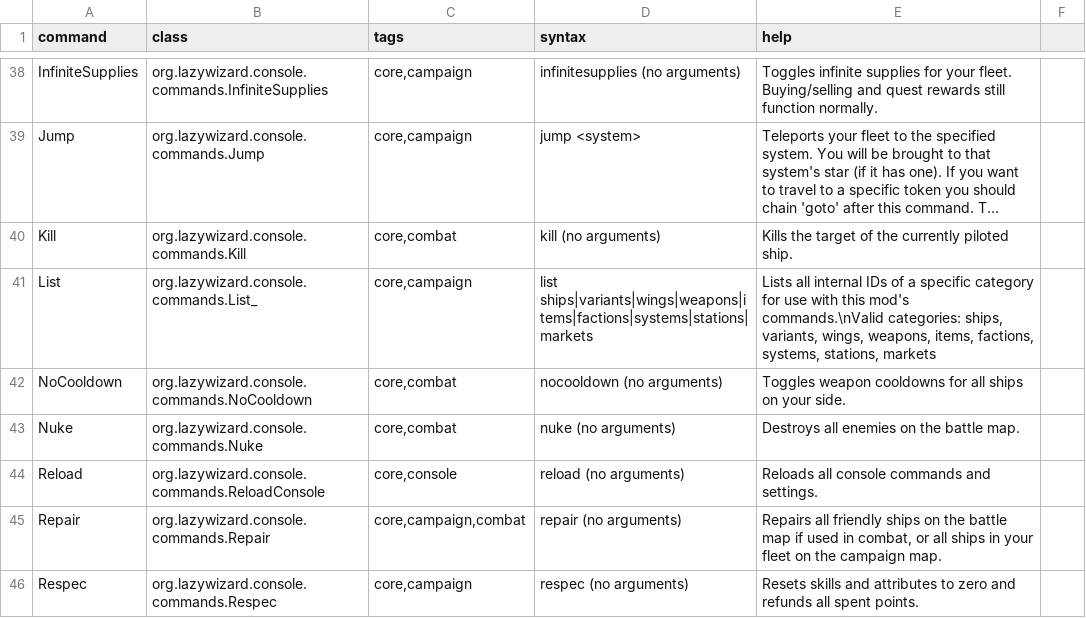
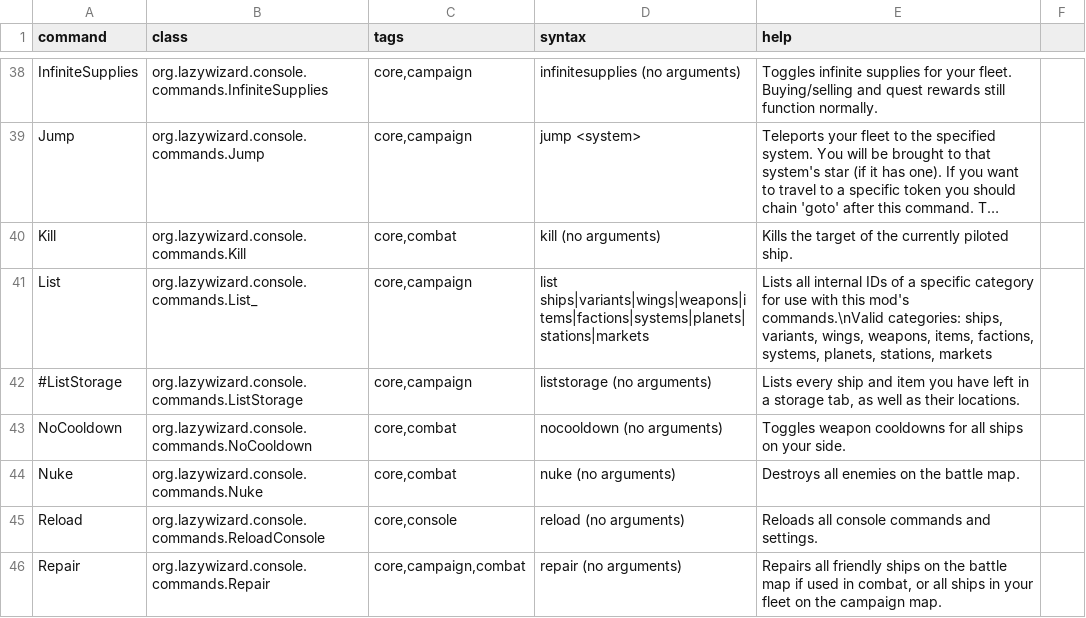
Before and after one commit to LazyWizard/console-commands, a CSV file: commands.csv, drawn as a sheet; only a part is shown, gaps mark what is left out; the shorter side is filled out with more unchanged rows; long unchanged cells end in …; the diff names each change by its address in the sheet, - before the commit and + after, or states it on an @@ line.

Commit message:
List supports "planets", "markets" now shows faction + their relation to player

```diff
--- a/commands.csv
+++ b/commands.csv
-D41 (syntax): list ships|variants|wings|weapons|items|factions|systems|stations|markets
+D41 (syntax): list ships|variants|wings|weapons|items|factions|systems|planets|stations|markets
-E41 (help): …factions, systems, stations, markets
+E41 (help): …factions, systems, planets, stations, markets
+row 42: #ListStorage | org.lazywizard.console.commands.ListStorage | core,campaign | liststorage (no arguments) | Lists every ship and item you have left in a storage tab, as well as their locations.
```
Also changed, not shown: 2 other files.
